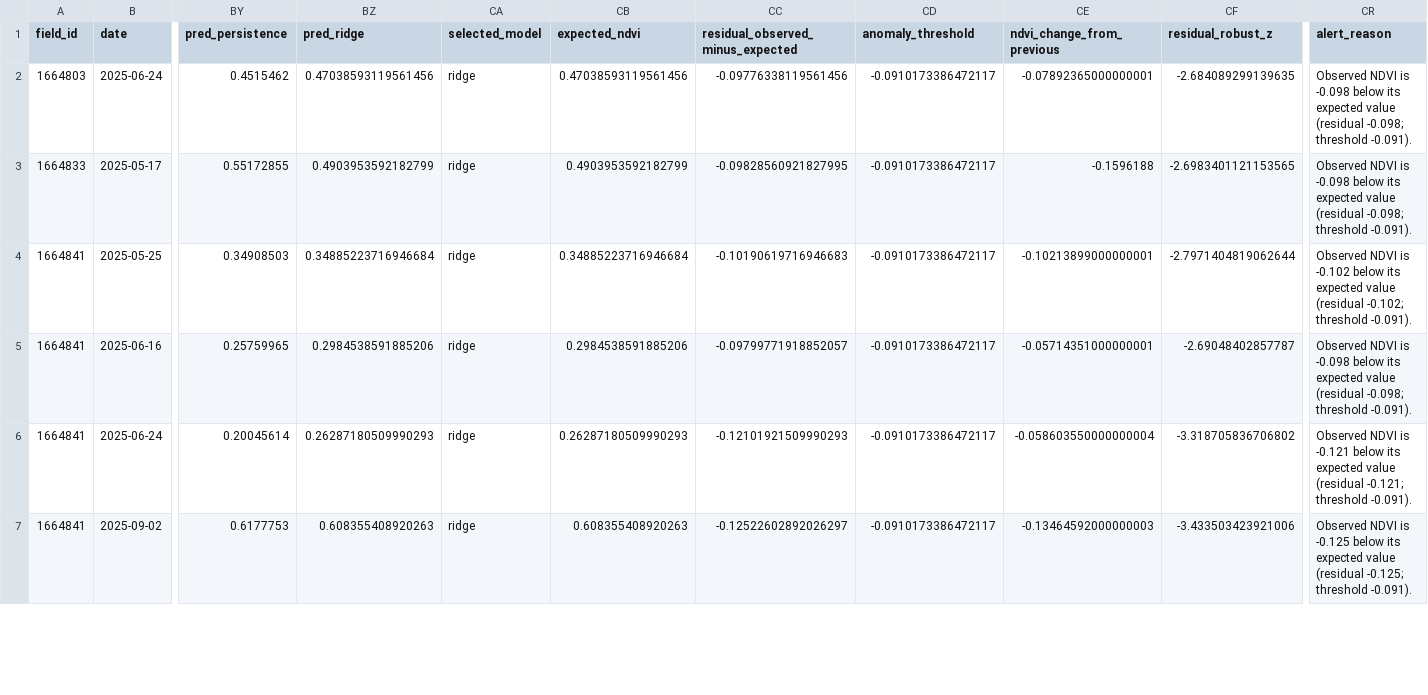
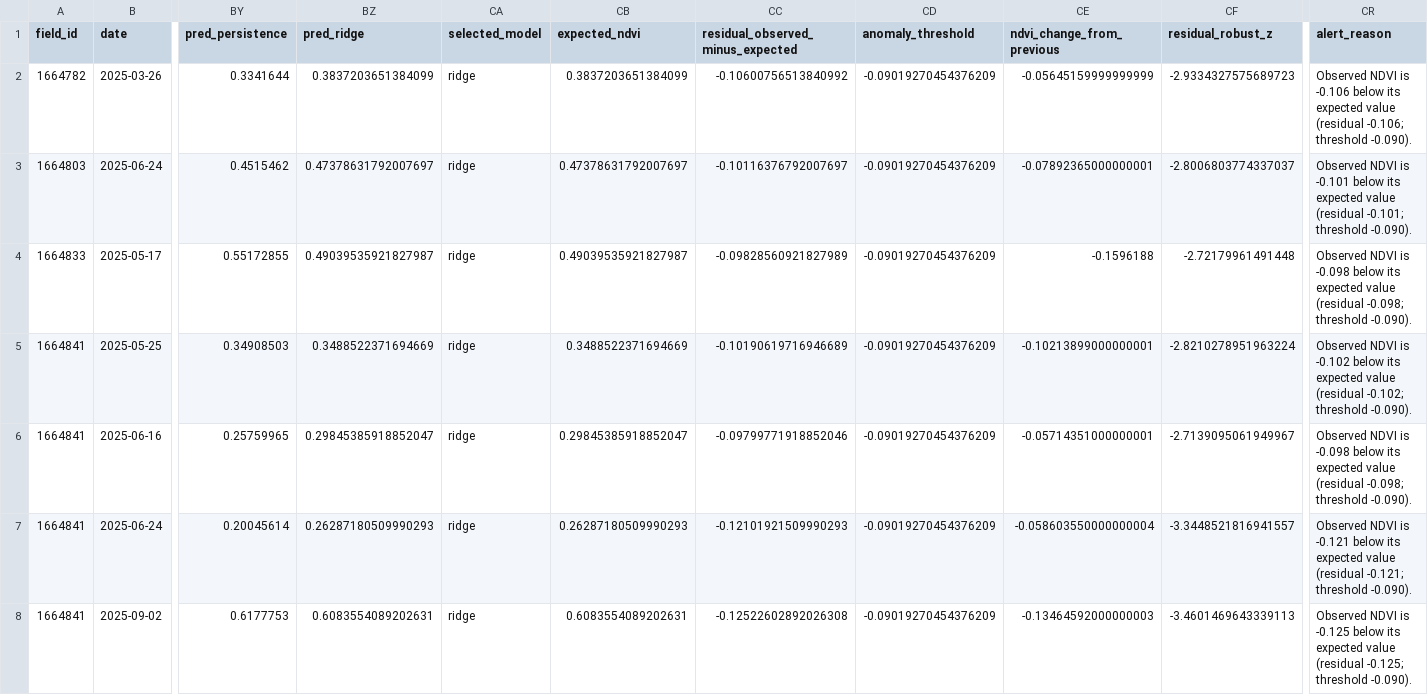
Before and after one commit to MayaFatafta/AgriLens, a CSV file: output/ndvi_anomaly_v1/all_split_anomaly_flags.csv, drawn as a sheet; only a part is shown, gaps mark what is left out; addresses are those after the commit; rows hold the shown columns only; the diff covers the shown part only; the diff names each change by its address in the sheet, - before the commit and + after, or states it on an @@ line.

```diff
--- a/output/ndvi_anomaly_v1/all_split_anomaly_flags.csv
+++ b/output/ndvi_anomaly_v1/all_split_anomaly_flags.csv
+row 2: 1664782 | 2025-03-26 | 0.3341644 | 0.3837203651384099 | ridge | 0.3837203651384099 | -0.10600756513840992 | -0.09019270454376209 | -0.05645159999999999 | -2.9334327575689723 | Observed NDVI is -0.106 below its expected value (residual -0.106; threshold -0.090).
-BZ3 (pred_ridge): 0.47038593119561456
+BZ3 (pred_ridge): 0.47378631792007697
-CB3 (expected_ndvi): 0.47038593119561456
+CB3 (expected_ndvi): 0.47378631792007697
-CC3 (residual_observed_minus_expected): -0.09776338119561456
+CC3 (residual_observed_minus_expected): -0.10116376792007697
-CD3:CD8 (anomaly_threshold): -0.0910173386472117
+CD3:CD8 (anomaly_threshold): -0.09019270454376209
-CF3 (residual_robust_z): -2.684089299139635
+CF3 (residual_robust_z): -2.8006803774337037
-CR3 (alert_reason): …NDVI is -0.098 below its expected value (residual -0.098; threshold -0.091).
+CR3 (alert_reason): …NDVI is -0.101 below its expected value (residual -0.101; threshold -0.090).
-BZ4 (pred_ridge): 0.4903953592182799
+BZ4 (pred_ridge): 0.49039535921827987
-CB4 (expected_ndvi): 0.4903953592182799
+CB4 (expected_ndvi): 0.49039535921827987
-CC4 (residual_observed_minus_expected): -0.09828560921827995
+CC4 (residual_observed_minus_expected): -0.09828560921827989
-CF4 (residual_robust_z): -2.6983401121153565
+CF4 (residual_robust_z): -2.72179961491448
-CR4 (alert_reason): …-0.098; threshold -0.091).
+CR4 (alert_reason): …-0.098; threshold -0.090).
-BZ5 (pred_ridge): 0.34885223716946684
+BZ5 (pred_ridge): 0.3488522371694669
-CB5 (expected_ndvi): 0.34885223716946684
+CB5 (expected_ndvi): 0.3488522371694669
-CC5 (residual_observed_minus_expected): -0.10190619716946683
+CC5 (residual_observed_minus_expected): -0.10190619716946689
-CF5 (residual_robust_z): -2.7971404819062644
+CF5 (residual_robust_z): -2.8210278951963224
-CR5 (alert_reason): …-0.102; threshold -0.091).
+CR5 (alert_reason): …-0.102; threshold -0.090).
-BZ6 (pred_ridge): 0.2984538591885206
+BZ6 (pred_ridge): 0.29845385918852047
-CB6 (expected_ndvi): 0.2984538591885206
+CB6 (expected_ndvi): 0.29845385918852047
-CC6 (residual_observed_minus_expected): -0.09799771918852057
+CC6 (residual_observed_minus_expected): -0.09799771918852046
-CF6 (residual_robust_z): -2.69048402857787
+CF6 (residual_robust_z): -2.7139095061949967
-CR6 (alert_reason): …-0.098; threshold -0.091).
+CR6 (alert_reason): …-0.098; threshold -0.090).
-CF7 (residual_robust_z): -3.318705836706802
+CF7 (residual_robust_z): -3.3448521816941557
-CR7 (alert_reason): …-0.121; threshold -0.091).
+CR7 (alert_reason): …-0.121; threshold -0.090).
-BZ8 (pred_ridge): 0.608355408920263
+BZ8 (pred_ridge): 0.6083554089202631
-CB8 (expected_ndvi): 0.608355408920263
+CB8 (expected_ndvi): 0.6083554089202631
-CC8 (residual_observed_minus_expected): -0.12522602892026297
+CC8 (residual_observed_minus_expected): -0.12522602892026308
-CF8 (residual_robust_z): -3.433503423921006
+CF8 (residual_robust_z): -3.4601469643339113
-CR8 (alert_reason): …-0.125; threshold -0.091).
+CR8 (alert_reason): …-0.125; threshold -0.090).
```
Also changed, not shown: 47 edited cells elsewhere in this file, output/ndvi_anomaly_v1/field_date_ndvi_anomaly_results.csv, output/ndvi_anomaly_v1/field_summary.csv, 16 other files.
